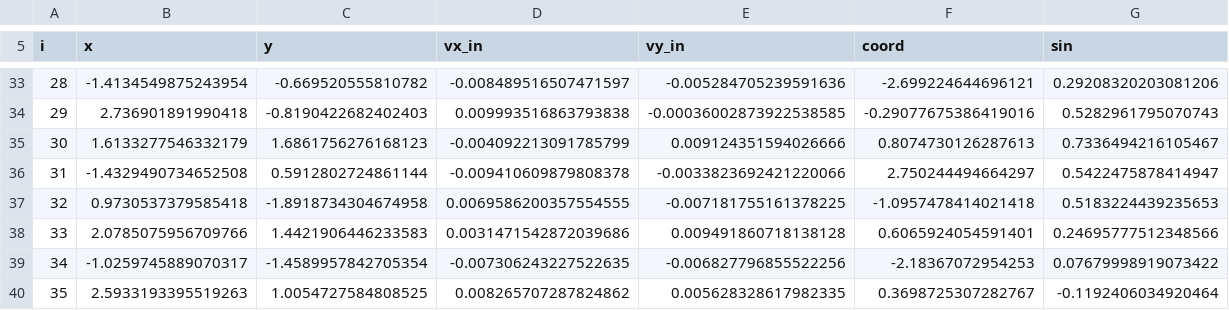
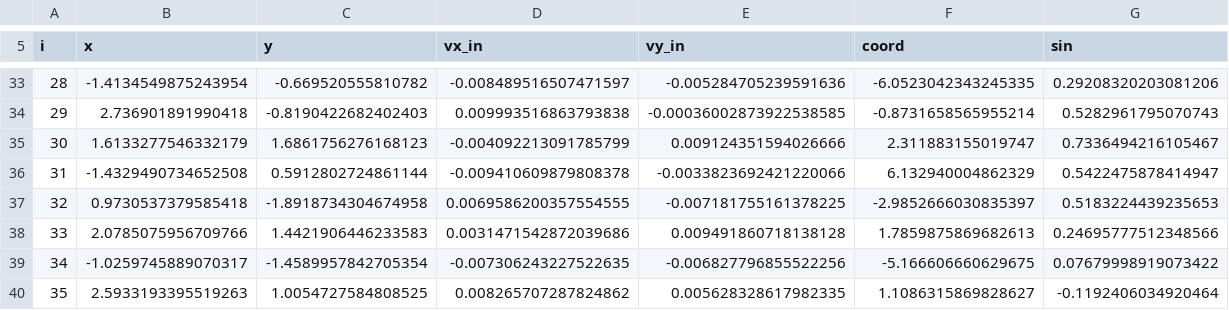
Before and after one commit to Tiffany-sho/billiard_theory, a CSV file: tools/reference_egg.csv, drawn as a sheet; only a part is shown, gaps mark what is left out; the diff covers the shown part only.

```diff
--- a/tools/reference_egg.csv
+++ b/tools/reference_egg.csv
@@ -33,8 +33,8 @@ i,x,y,vx_in,vy_in,coord,sin
-28,-1.4134549875243954,-0.669520555810782,-0.008489516507471597,-0.005284705239591636,-2.699224644696121,0.29208320203081206
-29,2.736901891990418,-0.8190422682402403,0.009993516863793838,-0.00036002873922538585,-0.29077675386419016,0.5282961795070743
-30,1.6133277546332179,1.6861756276168123,-0.004092213091785799,0.009124351594026666,0.8074730126287613,0.7336494216105467
-31,-1.4329490734652508,0.5912802724861144,-0.009410609879808378,-0.0033823692421220066,2.750244494664297,0.5422475878414947
-32,0.9730537379585418,-1.8918734304674958,0.0069586200357554555,-0.007181755161378225,-1.0957478414021418,0.5183224439235653
-33,2.0785075956709766,1.4421906446233583,0.0031471542872039686,0.009491860718138128,0.6065924054591401,0.24695777512348566
-34,-1.0259745889070317,-1.4589957842705354,-0.007306243227522635,-0.006827796855522256,-2.18367072954253,0.07679998919073422
-35,2.5933193395519263,1.0054727584808525,0.008265707287824862,0.005628328617982335,0.3698725307282767,-0.1192406034920464
+28,-1.4134549875243954,-0.669520555810782,-0.008489516507471597,-0.005284705239591636,-6.0523042343245335,0.29208320203081206
+29,2.736901891990418,-0.8190422682402403,0.009993516863793838,-0.00036002873922538585,-0.8731658565955214,0.5282961795070743
+30,1.6133277546332179,1.6861756276168123,-0.004092213091785799,0.009124351594026666,2.311883155019747,0.7336494216105467
+31,-1.4329490734652508,0.5912802724861144,-0.009410609879808378,-0.0033823692421220066,6.132940004862329,0.5422475878414947
+32,0.9730537379585418,-1.8918734304674958,0.0069586200357554555,-0.007181755161378225,-2.9852666030835397,0.5183224439235653
+33,2.0785075956709766,1.4421906446233583,0.0031471542872039686,0.009491860718138128,1.7859875869682613,0.24695777512348566
+34,-1.0259745889070317,-1.4589957842705354,-0.007306243227522635,-0.006827796855522256,-5.166606660629675,0.07679998919073422
+35,2.5933193395519263,1.0054727584808525,0.008265707287824862,0.005628328617982335,1.1086315869828627,-0.1192406034920464
```
Also changed, not shown: 27 edited cells elsewhere in this file, tools/reference_ellipse.csv, 12 other files.
